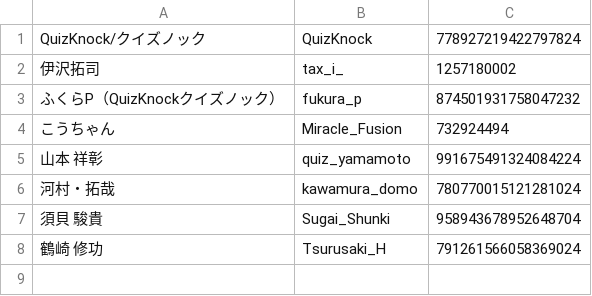
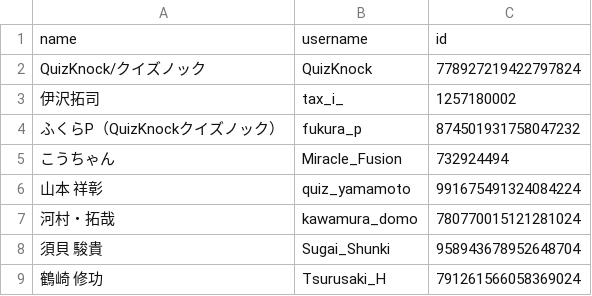
Before and after one commit to YumaFuu/hc21-f, a CSV file: data/members.csv, drawn as a sheet.

Commit message:
[fix] csv

```diff
--- a/data/members.csv
+++ b/data/members.csv
@@ -1 +1,2 @@
+name,username,id
 QuizKnock/クイズノック,QuizKnock,778927219422797824
```
